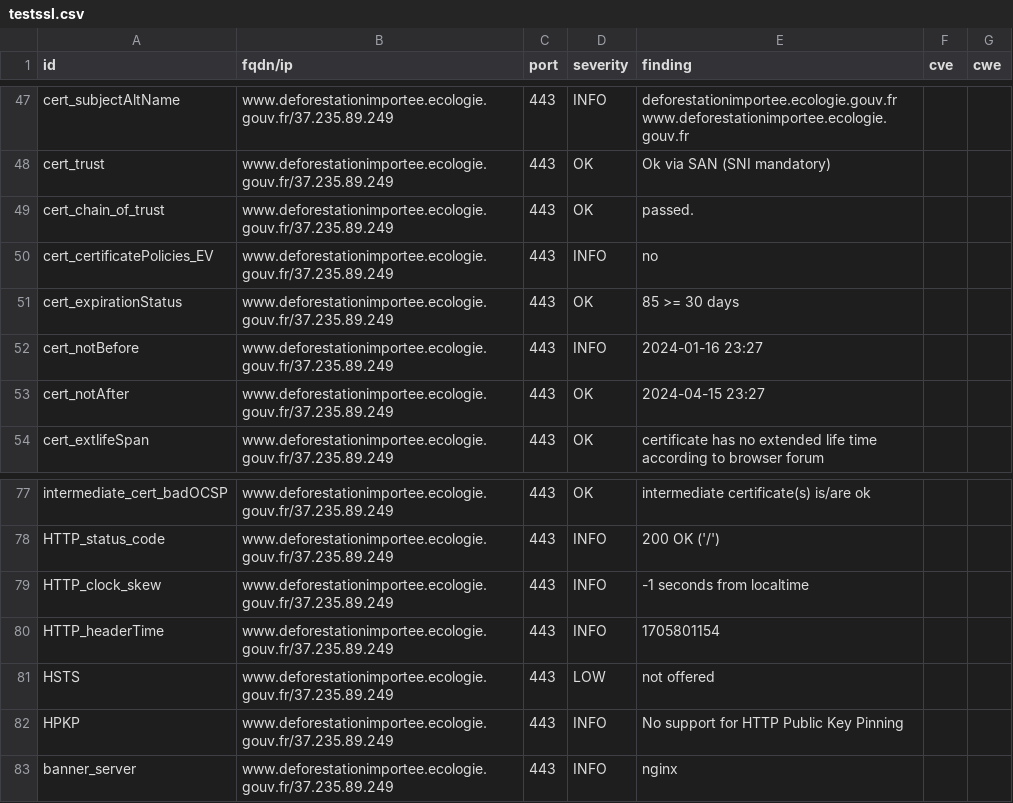
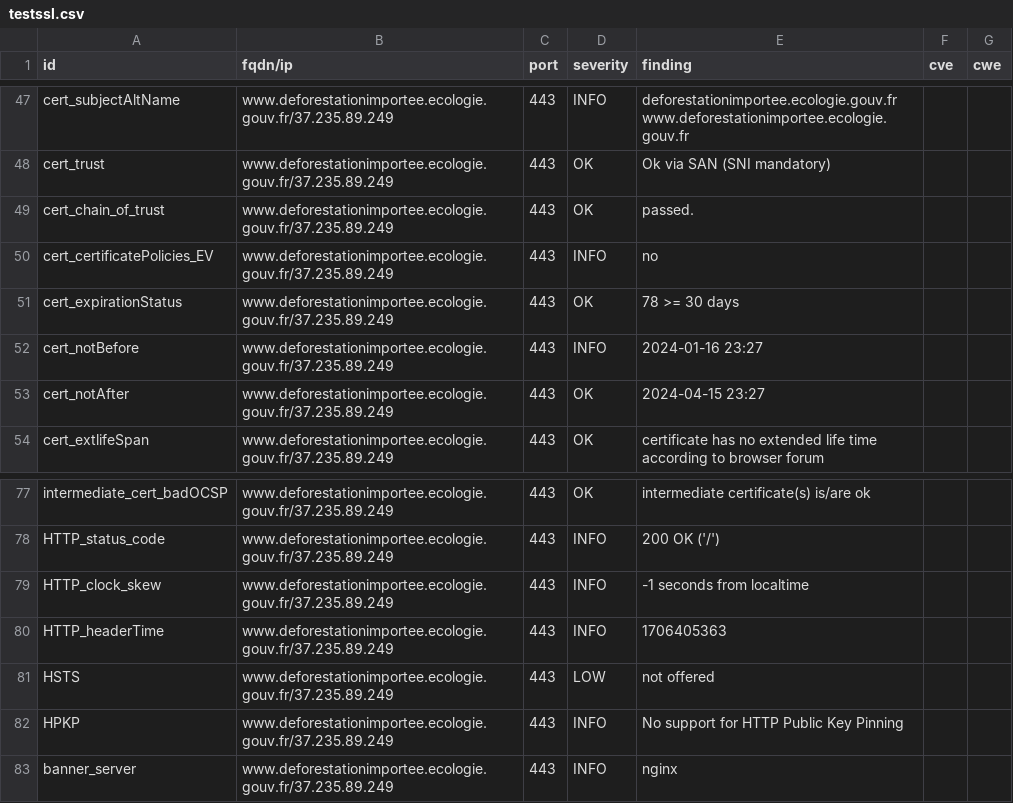
Before and after one commit to MTES-MCT/CGDD-BUN, a CSV file: results/aHR0cHM6Ly93d3cuZGVmb3Jlc3RhdGlvbmltcG9ydGVlLmVjb2xvZ2llLmdvdXYuZnI=/testssl.csv, drawn as a sheet; only a part is shown, gaps mark what is left out.

```diff
--- a/results/aHR0cHM6Ly93d3cuZGVmb3Jlc3RhdGlvbmltcG9ydGVlLmVjb2xvZ2llLmdvdXYuZnI=/testssl.csv
+++ b/results/aHR0cHM6Ly93d3cuZGVmb3Jlc3RhdGlvbmltcG9ydGVlLmVjb2xvZ2llLmdvdXYuZnI=/testssl.csv
@@ -50,3 +50,3 @@
 "cert_certificatePolicies_EV","www.deforestationimportee.ecologie.gouv.fr/37.235.89.249","443","INFO","no","",""
-"cert_expirationStatus","www.deforestationimportee.ecologie.gouv.fr/37.235.89.249","443","OK","85 >= 30 days","",""
+"cert_expirationStatus","www.deforestationimportee.ecologie.gouv.fr/37.235.89.249","443","OK","78 >= 30 days","",""
 "cert_notBefore","www.deforestationimportee.ecologie.gouv.fr/37.235.89.249","443","INFO","2024-01-16 23:27","",""
@@ -79,3 +79,3 @@
 "HTTP_clock_skew","www.deforestationimportee.ecologie.gouv.fr/37.235.89.249","443","INFO","-1 seconds from localtime","",""
-"HTTP_headerTime","www.deforestationimportee.ecologie.gouv.fr/37.235.89.249","443","INFO","1705801154","",""
+"HTTP_headerTime","www.deforestationimportee.ecologie.gouv.fr/37.235.89.249","443","INFO","1706405363","",""
 "HSTS","www.deforestationimportee.ecologie.gouv.fr/37.235.89.249","443","LOW","not offered","",""
```
Also changed, not shown: 9 other files.
